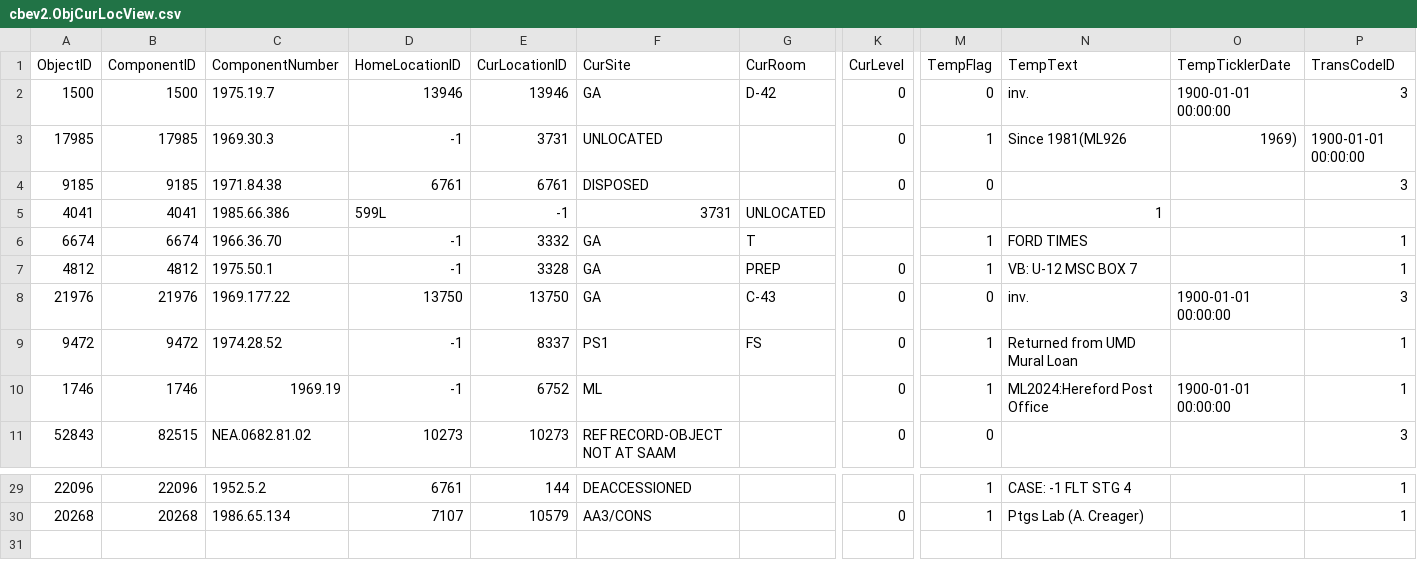
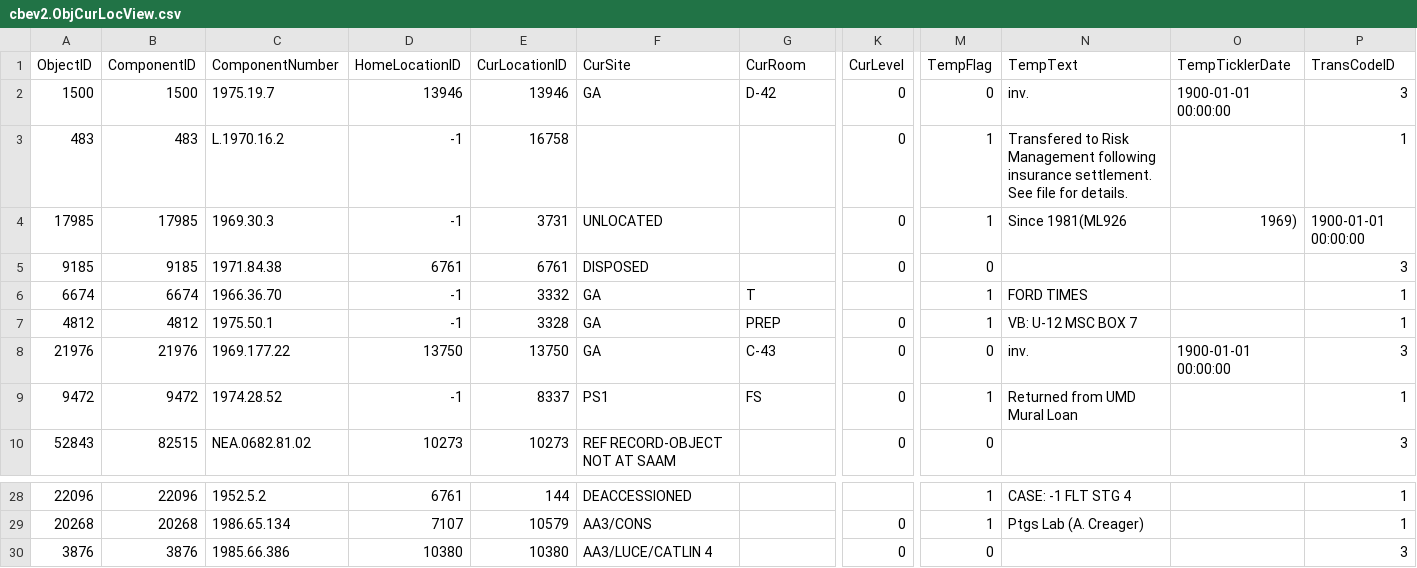
Before and after one commit to usc-isi-i2/saam-lod, a CSV file: datasets/test-data-csv/cbev2.ObjCurLocView.csv, drawn as a sheet; only a part is shown, gaps mark what is left out; removed rows and columns are numbered as before the commit, all else as after; rows hold the shown columns only; the diff names each change by its address in the sheet, - before the commit and + after, or states it on an @@ line.

Commit message:
added model ObjCurLocView.csv

```diff
--- a/datasets/test-data-csv/cbev2.ObjCurLocView.csv
+++ b/datasets/test-data-csv/cbev2.ObjCurLocView.csv
+row 3: 483 | 483 | L.1970.16.2 | -1 | 16758 |  |  | 0 | 1 | Transfered to Risk Management following insurance settlement. See file for details. |  | 1
-row 5: 4041 | 4041 | 1985.66.386 | 599L | -1 | 3731 | UNLOCATED |  |  | 1
-row 10: 1746 | 1746 | 1969.19 | -1 | 6752 | ML |  | 0 | 1 | ML2024:Hereford Post Office | 1900-01-01 00:00:00 | 1
+row 30: 3876 | 3876 | 1985.66.386 | 10380 | 10380 | AA3/LUCE/CATLIN 4 |  | 0 | 0 |  |  | 3
```
Also changed, not shown: 4 other files.
